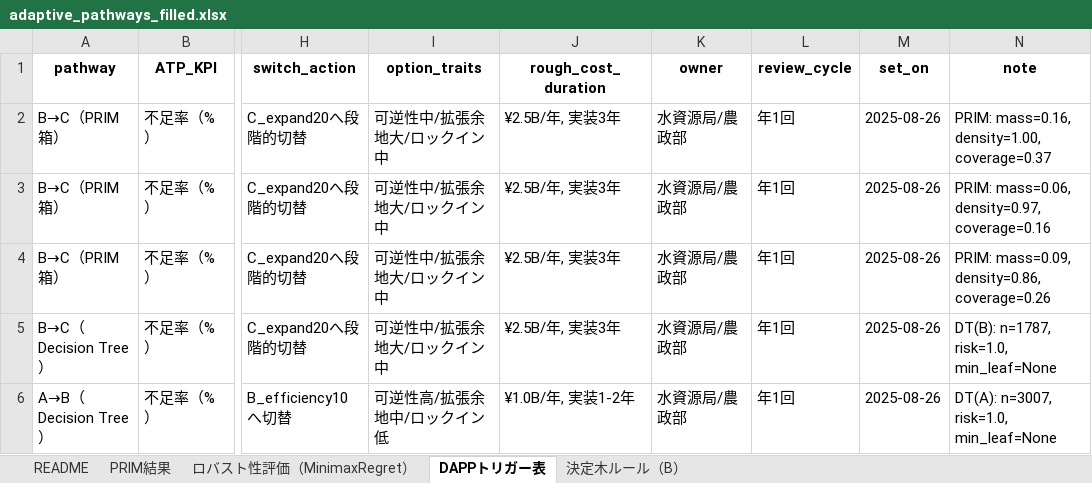
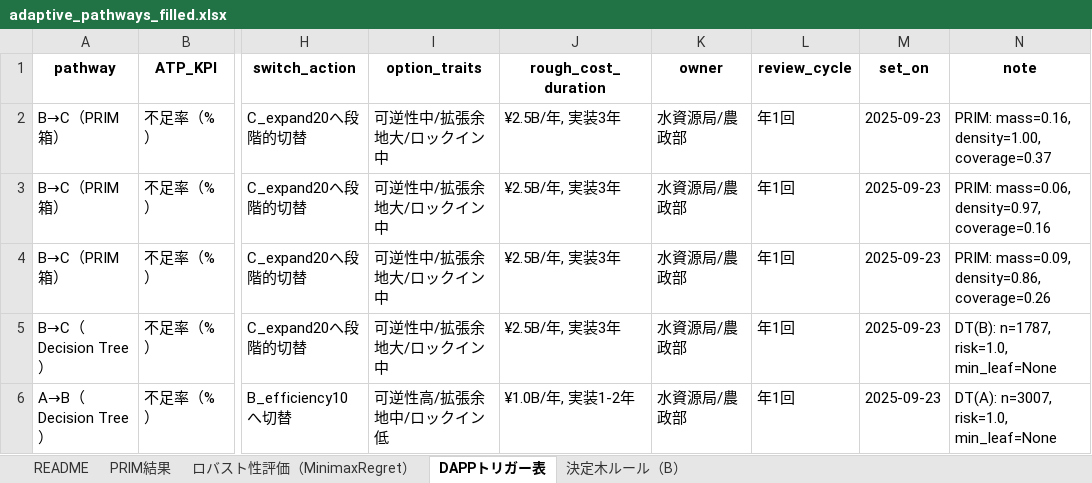
Before and after one commit to secom-cca/adaptation_simulation, an Excel workbook: adaptive_pathways_filled.xlsx, sheet DAPPトリガー表, drawn as a sheet; only a part is shown, gaps mark what is left out; values as stored, in another font and other column widths than the file's, no borders; the diff names each change by its address in the sheet, - before the commit and + after, or states it on an @@ line.

```diff
--- a/adaptive_pathways_filled.xlsx (sheet DAPPトリガー表)
+++ b/adaptive_pathways_filled.xlsx (sheet DAPPトリガー表)
-M2:M6 (set_on): 2025-08-26
+M2:M6 (set_on): 2025-09-23
```
Also changed, not shown: sheet README, 14 other files.
